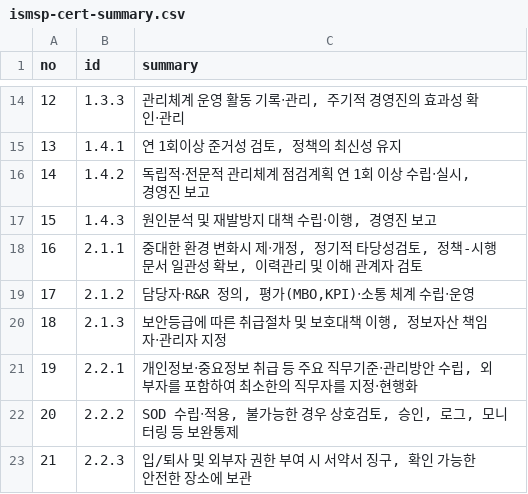
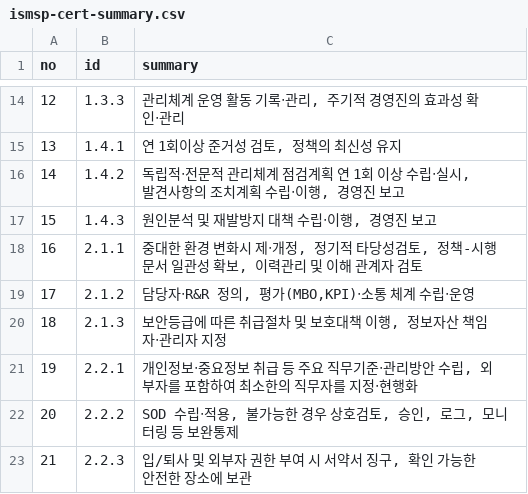
Before and after one commit to MeganaD/meganad.github.io, a CSV file: _data/ismsp-cert-summary.csv, drawn as a sheet; only a part is shown, gaps mark what is left out.

```diff
--- a/_data/ismsp-cert-summary.csv
+++ b/_data/ismsp-cert-summary.csv
@@ -15,3 +15,3 @@ no,id,summary
 13,1.4.1,"연 1회이상 준거성 검토, 정책의 최신성 유지"
-14,1.4.2,"독립적‧전문적 관리체계 점검계획 연 1회 이상 수립‧실시, 경영진 보고"
+14,1.4.2,"독립적‧전문적 관리체계 점검계획 연 1회 이상 수립‧실시, 발견사항의 조치계획 수립‧이행, 경영진 보고"
 15,1.4.3,"원인분석 및 재발방지 대책 수립‧이행, 경영진 보고"
```
